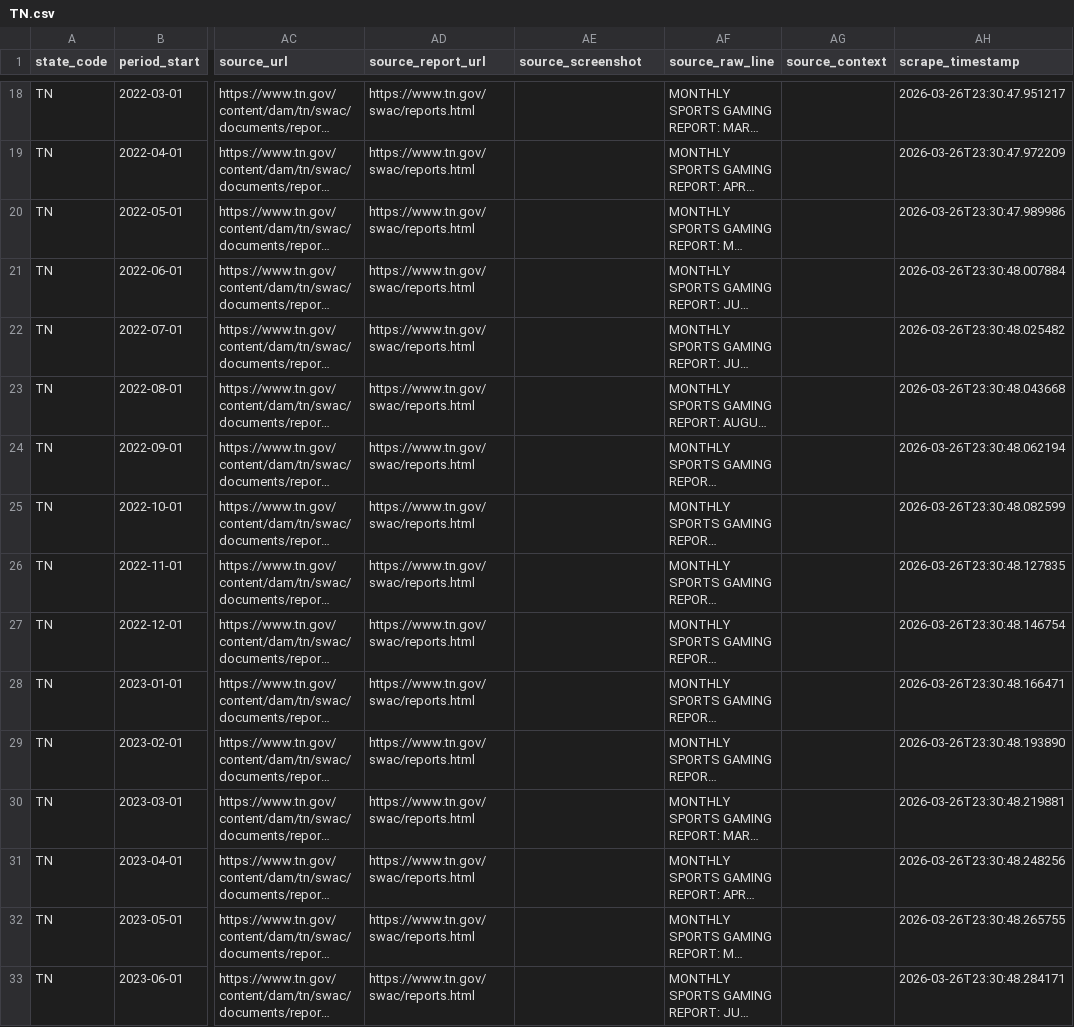
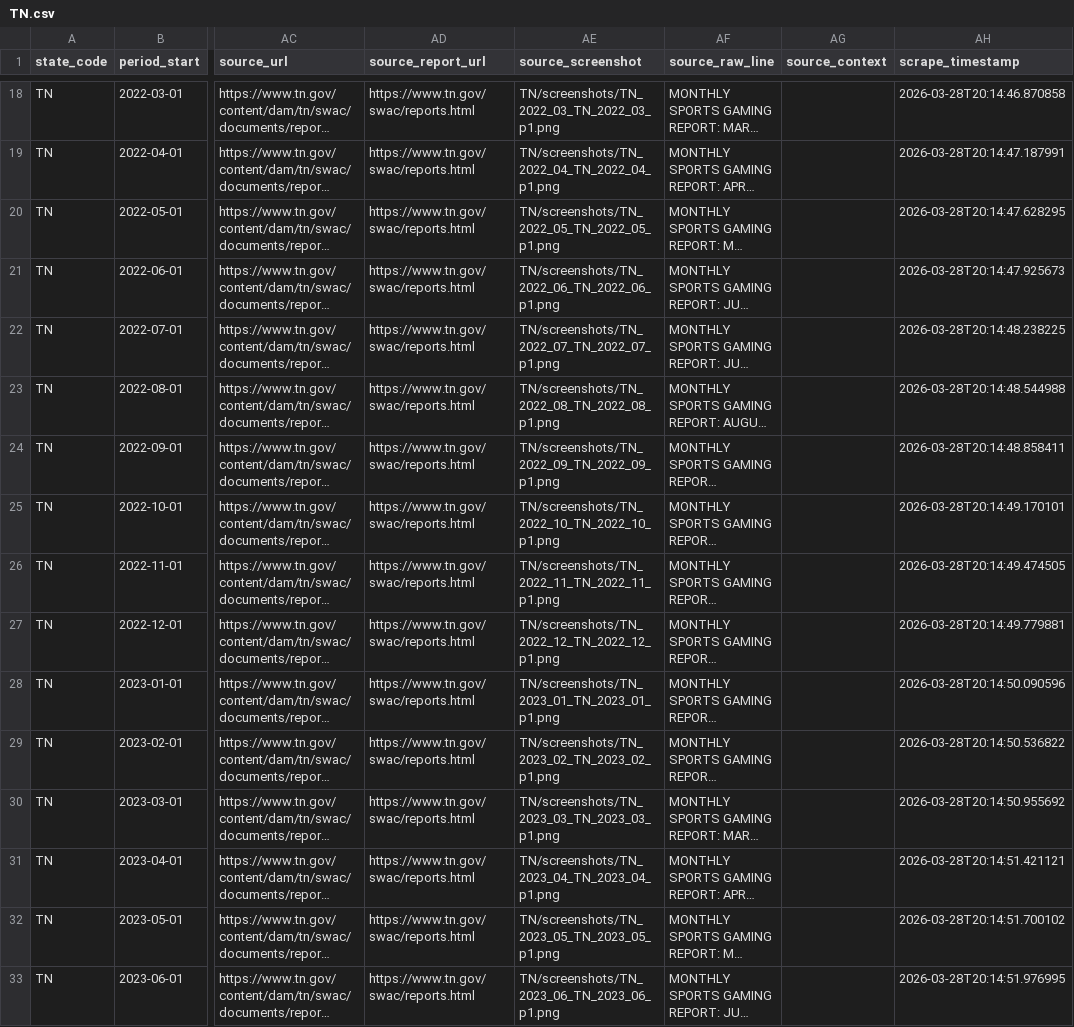
Before and after one commit to khimor/osbdata, a CSV file: dashboard/public/data/TN.csv, drawn as a sheet; only a part is shown, gaps mark what is left out; long unchanged cells end in …; the diff covers the shown part only; the diff names each change by its address in the sheet, - before the commit and + after, or states it on an @@ line.

```diff
--- a/dashboard/public/data/TN.csv
+++ b/dashboard/public/data/TN.csv
-AE18 (source_screenshot): (empty)
+AE18 (source_screenshot): TN/screenshots/TN_2022_03_TN_2022_03_p1.png
-AH18 (scrape_timestamp): 2026-03-26T23:30:47.951217
+AH18 (scrape_timestamp): 2026-03-28T20:14:46.870858
-AE19 (source_screenshot): (empty)
+AE19 (source_screenshot): TN/screenshots/TN_2022_04_TN_2022_04_p1.png
-AH19 (scrape_timestamp): 2026-03-26T23:30:47.972209
+AH19 (scrape_timestamp): 2026-03-28T20:14:47.187991
-AE20 (source_screenshot): (empty)
+AE20 (source_screenshot): TN/screenshots/TN_2022_05_TN_2022_05_p1.png
-AH20 (scrape_timestamp): 2026-03-26T23:30:47.989986
+AH20 (scrape_timestamp): 2026-03-28T20:14:47.628295
-AE21 (source_screenshot): (empty)
+AE21 (source_screenshot): TN/screenshots/TN_2022_06_TN_2022_06_p1.png
-AH21 (scrape_timestamp): 2026-03-26T23:30:48.007884
+AH21 (scrape_timestamp): 2026-03-28T20:14:47.925673
-AE22 (source_screenshot): (empty)
+AE22 (source_screenshot): TN/screenshots/TN_2022_07_TN_2022_07_p1.png
-AH22 (scrape_timestamp): 2026-03-26T23:30:48.025482
+AH22 (scrape_timestamp): 2026-03-28T20:14:48.238225
-AE23 (source_screenshot): (empty)
+AE23 (source_screenshot): TN/screenshots/TN_2022_08_TN_2022_08_p1.png
-AH23 (scrape_timestamp): 2026-03-26T23:30:48.043668
+AH23 (scrape_timestamp): 2026-03-28T20:14:48.544988
-AE24 (source_screenshot): (empty)
+AE24 (source_screenshot): TN/screenshots/TN_2022_09_TN_2022_09_p1.png
-AH24 (scrape_timestamp): 2026-03-26T23:30:48.062194
+AH24 (scrape_timestamp): 2026-03-28T20:14:48.858411
-AE25 (source_screenshot): (empty)
+AE25 (source_screenshot): TN/screenshots/TN_2022_10_TN_2022_10_p1.png
-AH25 (scrape_timestamp): 2026-03-26T23:30:48.082599
+AH25 (scrape_timestamp): 2026-03-28T20:14:49.170101
-AE26 (source_screenshot): (empty)
+AE26 (source_screenshot): TN/screenshots/TN_2022_11_TN_2022_11_p1.png
-AH26 (scrape_timestamp): 2026-03-26T23:30:48.127835
+AH26 (scrape_timestamp): 2026-03-28T20:14:49.474505
-AE27 (source_screenshot): (empty)
+AE27 (source_screenshot): TN/screenshots/TN_2022_12_TN_2022_12_p1.png
-AH27 (scrape_timestamp): 2026-03-26T23:30:48.146754
+AH27 (scrape_timestamp): 2026-03-28T20:14:49.779881
-AE28 (source_screenshot): (empty)
+AE28 (source_screenshot): TN/screenshots/TN_2023_01_TN_2023_01_p1.png
-AH28 (scrape_timestamp): 2026-03-26T23:30:48.166471
+AH28 (scrape_timestamp): 2026-03-28T20:14:50.090596
-AE29 (source_screenshot): (empty)
+AE29 (source_screenshot): TN/screenshots/TN_2023_02_TN_2023_02_p1.png
-AH29 (scrape_timestamp): 2026-03-26T23:30:48.193890
+AH29 (scrape_timestamp): 2026-03-28T20:14:50.536822
-AE30 (source_screenshot): (empty)
+AE30 (source_screenshot): TN/screenshots/TN_2023_03_TN_2023_03_p1.png
-AH30 (scrape_timestamp): 2026-03-26T23:30:48.219881
+AH30 (scrape_timestamp): 2026-03-28T20:14:50.955692
-AE31 (source_screenshot): (empty)
+AE31 (source_screenshot): TN/screenshots/TN_2023_04_TN_2023_04_p1.png
-AH31 (scrape_timestamp): 2026-03-26T23:30:48.248256
+AH31 (scrape_timestamp): 2026-03-28T20:14:51.421121
-AE32 (source_screenshot): (empty)
+AE32 (source_screenshot): TN/screenshots/TN_2023_05_TN_2023_05_p1.png
-AH32 (scrape_timestamp): 2026-03-26T23:30:48.265755
+AH32 (scrape_timestamp): 2026-03-28T20:14:51.700102
-AE33 (source_screenshot): (empty)
+AE33 (source_screenshot): TN/screenshots/TN_2023_06_TN_2023_06_p1.png
-AH33 (scrape_timestamp): 2026-03-26T23:30:48.284171
+AH33 (scrape_timestamp): 2026-03-28T20:14:51.976995
```
Also changed, not shown: 72 edited cells elsewhere in this file, dashboard/public/data/NV.csv, dashboard/public/data/VT.csv, 57 other files.
